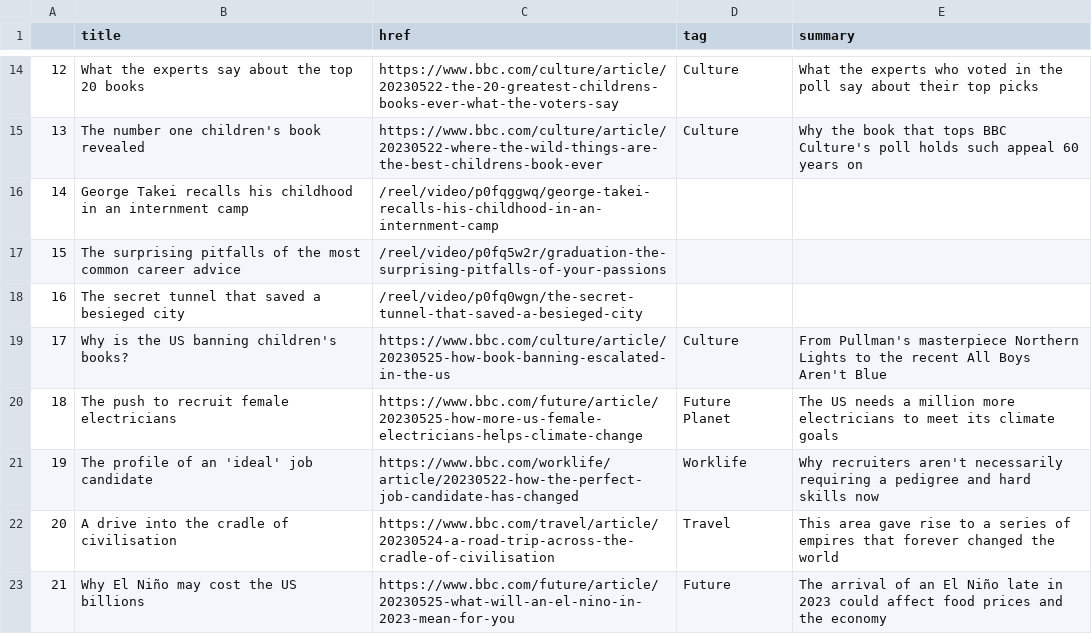
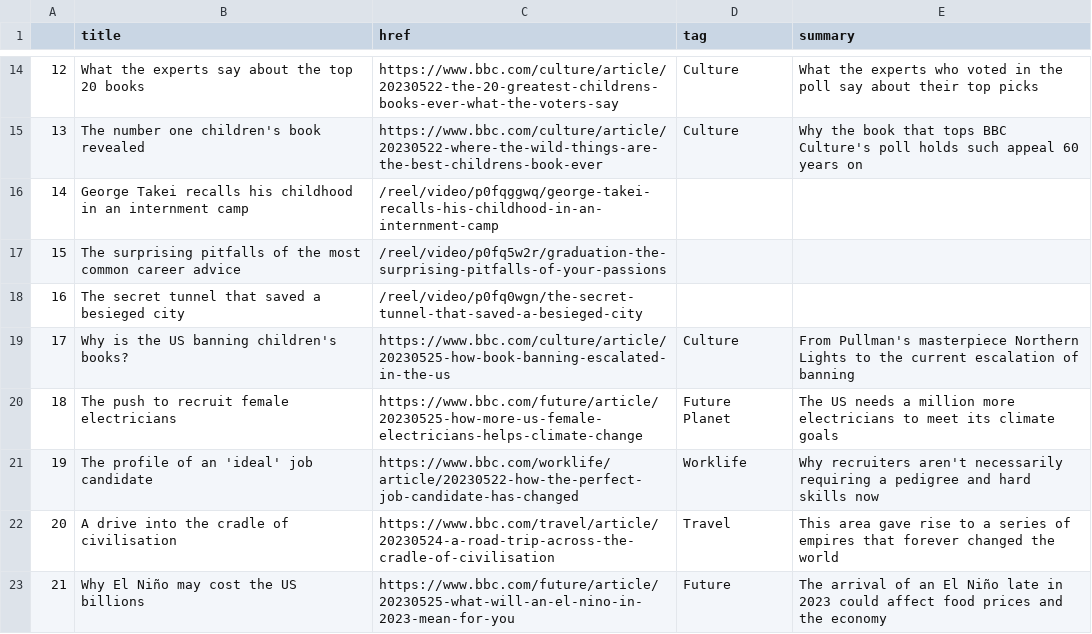
Before and after one commit to jjs021/auto_scraper, a CSV file: bbc-headlines.csv, drawn as a sheet; only a part is shown, gaps mark what is left out.

```diff
--- a/bbc-headlines.csv
+++ b/bbc-headlines.csv
@@ -18,3 +18,3 @@
 16,The secret tunnel that saved a besieged city,/reel/video/p0fq0wgn/the-secret-tunnel-that-saved-a-besieged-city,,
-17,Why is the US banning children's books?,https://www.bbc.com/culture/article/20230525-how-book-banning-escalated-in-the-us,Culture,From Pullman's masterpiece Northern Lights to the recent All Boys Aren't Blue
+17,Why is the US banning children's books?,https://www.bbc.com/culture/article/20230525-how-book-banning-escalated-in-the-us,Culture,From Pullman's masterpiece Northern Lights to the current escalation of banning
 18,The push to recruit female electricians,https://www.bbc.com/future/article/20230525-how-more-us-female-electricians-helps-climate-change,Future Planet,The US needs a million more electricians to meet its climate goals
```
